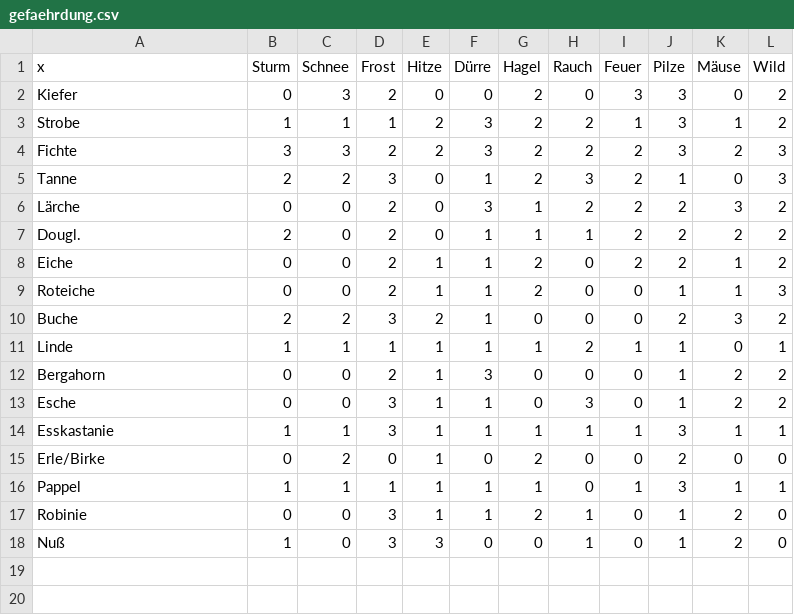
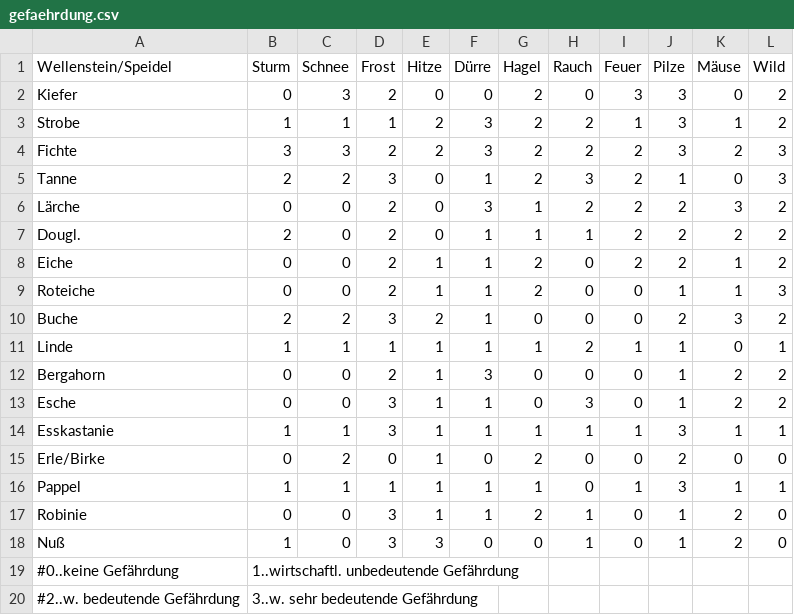
Before and after one commit to GeorgKindermann/texts, a CSV file: baumartenwahl/tabs/gefaehrdung.csv, drawn as a sheet.

Commit message:
Some works on Baumartenwahl and updates on Misch oder Reinbestand

```diff
--- a/baumartenwahl/tabs/gefaehrdung.csv
+++ b/baumartenwahl/tabs/gefaehrdung.csv
@@ -1,2 +1,2 @@
-x,Sturm,Schnee,Frost,Hitze,Dürre,Hagel,Rauch,Feuer,Pilze,Mäuse,Wild
+Wellenstein/Speidel,Sturm,Schnee,Frost,Hitze,Dürre,Hagel,Rauch,Feuer,Pilze,Mäuse,Wild
 Kiefer,0,3,2,0,0,2,0,3,3,0,2
@@ -18 +18,3 @@ Robinie,0,0,3,1,1,2,1,0,1,2,0
 Nuß,1,0,3,3,0,0,1,0,1,2,0
+#0..keine Gefährdung, 1..wirtschaftl. unbedeutende Gefährdung,
+#2..w. bedeutende Gefährdung, 3..w. sehr bedeutende Gefährdung
```
Also changed, not shown: baumartenwahl/tabs/baCharakter.csv, 17 other files.
